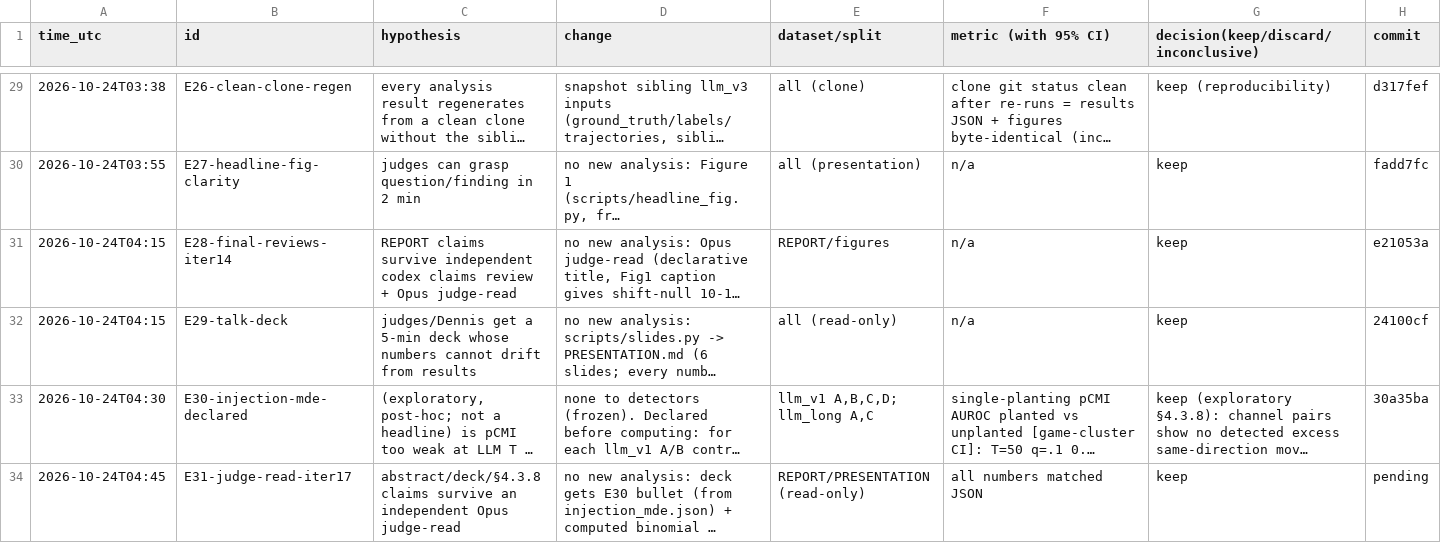
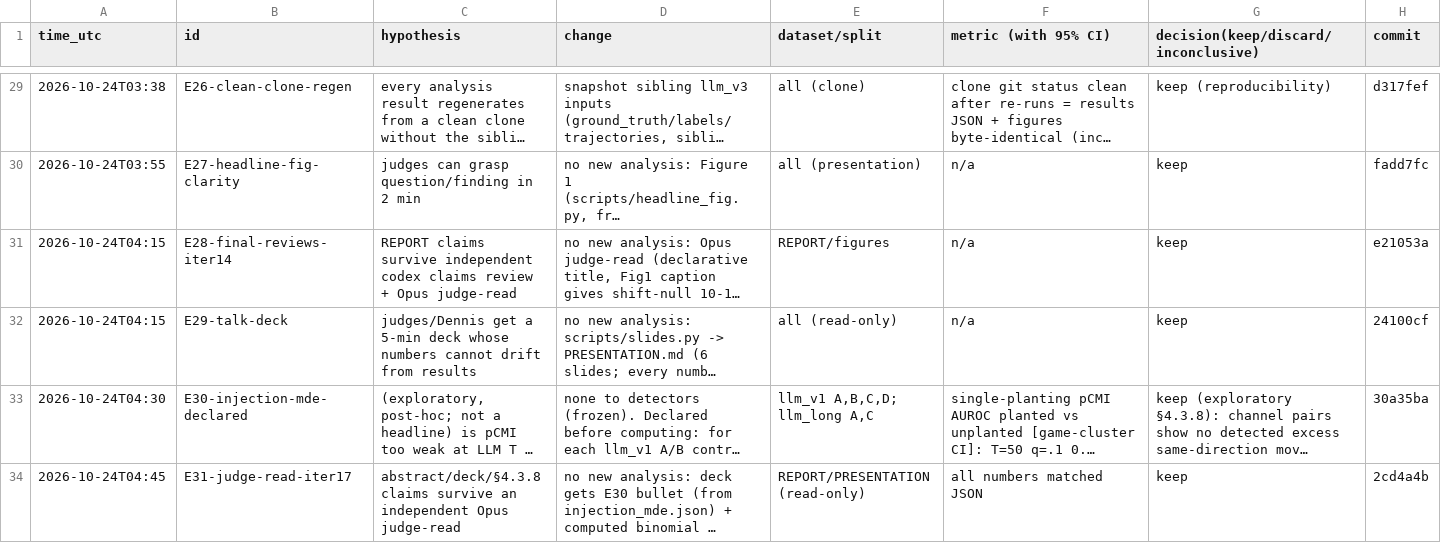
Before and after one commit to DennisToma/collusion-14-infotheory, a TSV file: EXPERIMENTS.tsv, drawn as a sheet; only a part is shown, gaps mark what is left out; long unchanged cells end in …; the diff names each change by its address in the sheet, - before the commit and + after, or states it on an @@ line.

```diff
--- a/EXPERIMENTS.tsv
+++ b/EXPERIMENTS.tsv
-H34 (commit): pending
+H34 (commit): 2cd4a4b
```
Also changed, not shown: 1 other file.
